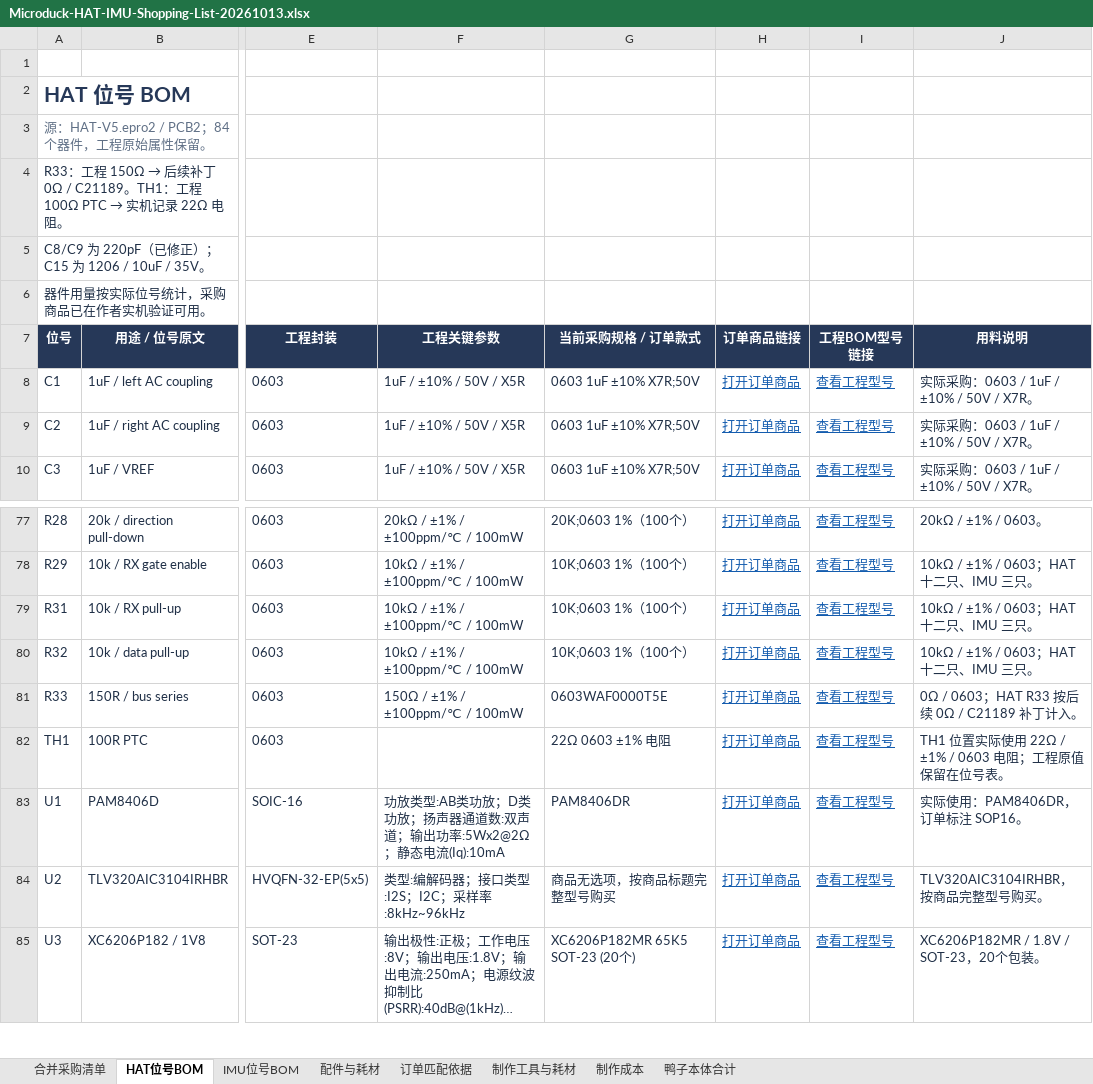
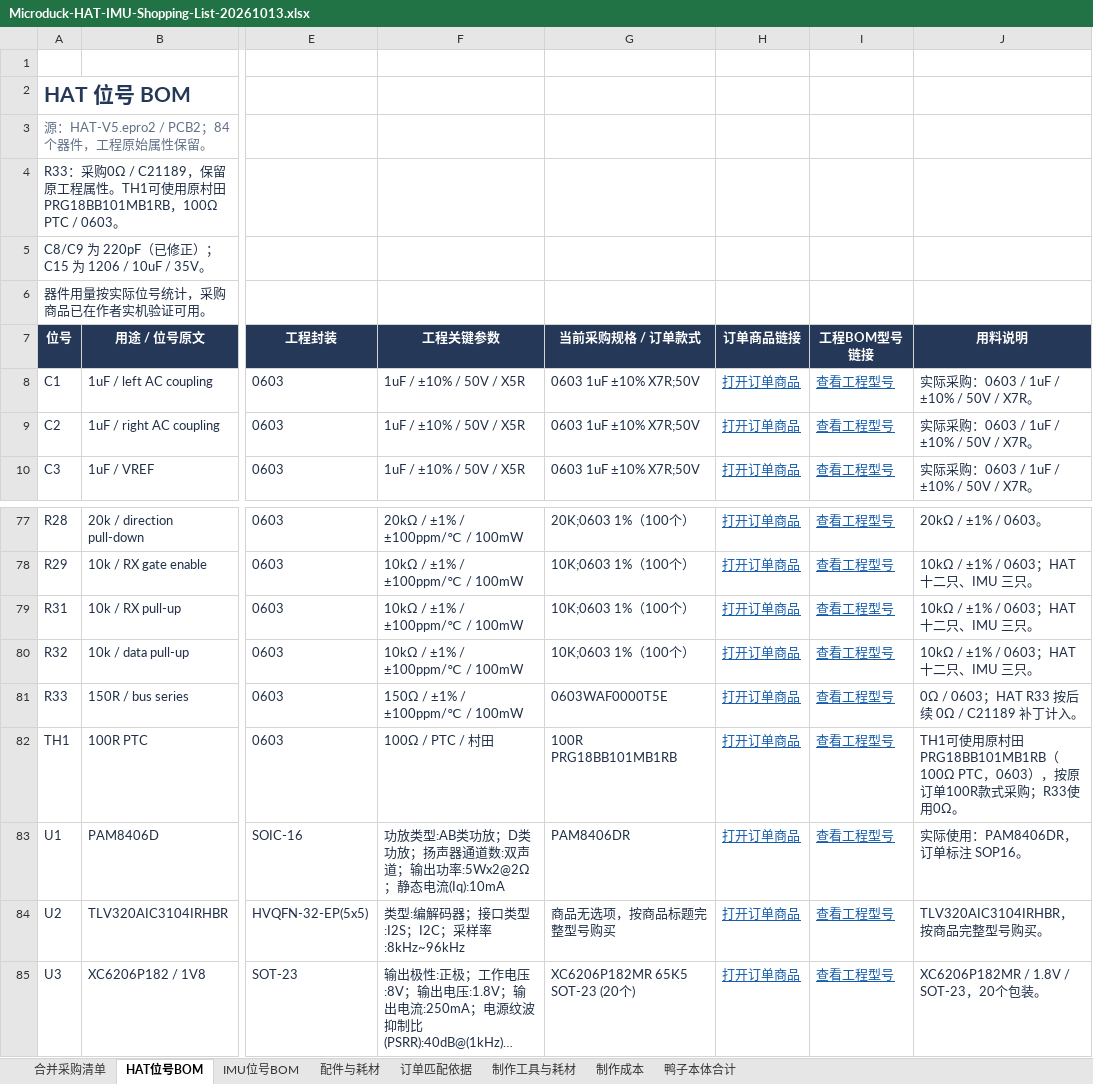
Before and after one commit to UnitClaw/Microduck-wwduck-rl, an Excel workbook: hardware/Microduck-HAT-IMU-Shopping-List-20261013.xlsx, sheet HAT位号BOM, drawn as a sheet; only a part is shown, gaps mark what is left out; long unchanged cells end in …; values as stored, in another font and other column widths than the file's, no borders; table styles not drawn; the diff names each change by its address in the sheet, - before the commit and + after, or states it on an @@ line.

```diff
--- a/hardware/Microduck-HAT-IMU-Shopping-List-20261013.xlsx (sheet HAT位号BOM)
+++ b/hardware/Microduck-HAT-IMU-Shopping-List-20261013.xlsx (sheet HAT位号BOM)
@@ A4 (位号): R33：工程 150Ω → 后续补丁 0Ω / C21189。TH1：工程 100Ω PTC → 实机记录 22Ω 电阻。 → R33：采购0Ω / C21189，保留原工程属性。TH1可使用原村田PRG18BB101MB1RB，100Ω PTC / 0603。 @@
-F82 (工程关键参数): (empty)
+F82 (工程关键参数): 100Ω / PTC / 村田
-G82 (当前采购规格 / 订单款式): 22Ω 0603 ±1% 电阻
+G82 (当前采购规格 / 订单款式): 100R PRG18BB101MB1RB
-J82 (用料说明): TH1 位置实际使用 22Ω / ±1% / 0603 电阻；工程原值保留在位号表。
+J82 (用料说明): TH1可使用原村田PRG18BB101MB1RB（100Ω PTC，0603），按原订单100R款式采购；R33使用0Ω。
```
Also changed, not shown: sheet 制作成本, sheet 合并采购清单, sheet 鸭子本体合计, sheet 订单匹配依据, sheet 配件与耗材, formulas that keep their value, 6 other files.
